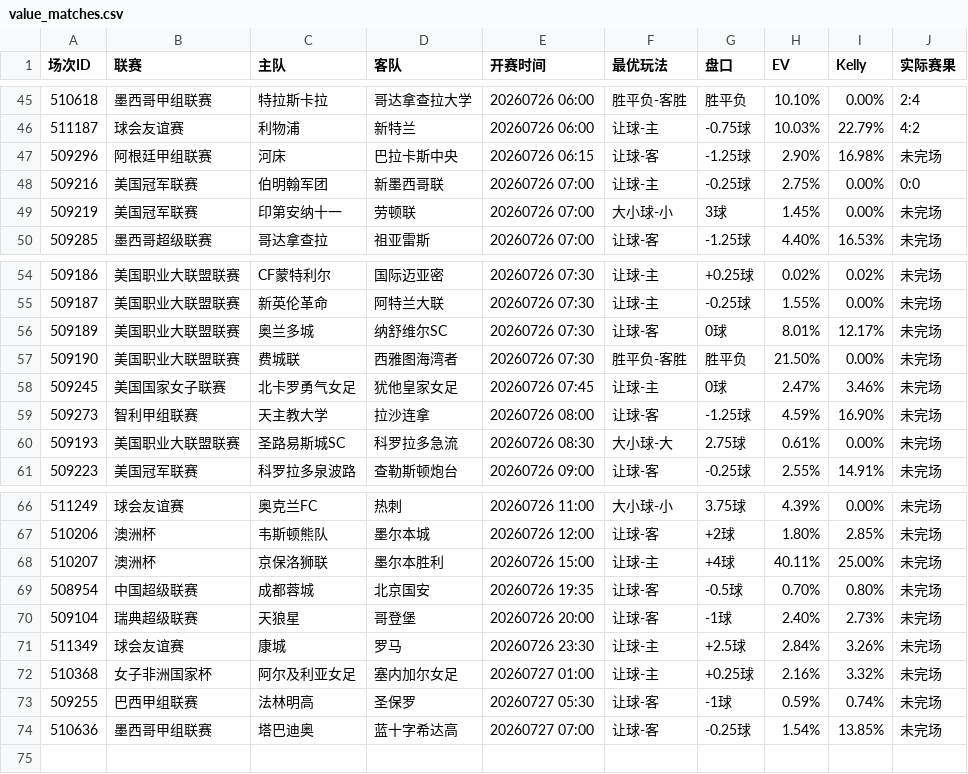
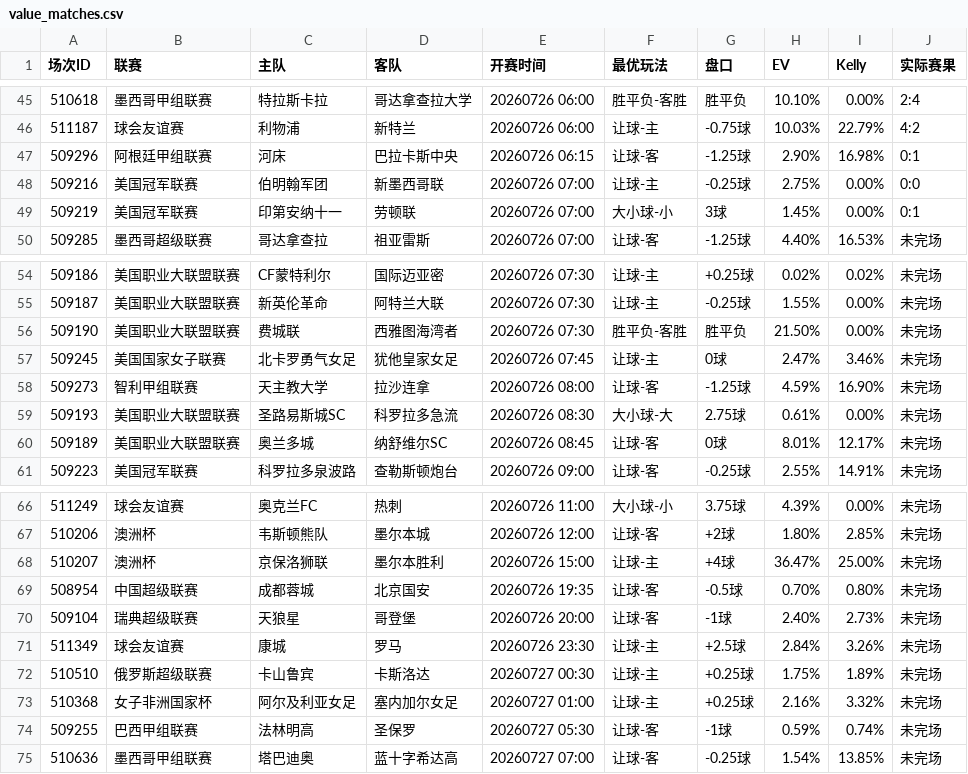
Before and after one commit to 52483588/goal_football_app, a CSV file: scripts/docs/value_matches.csv, drawn as a sheet; only a part is shown, gaps mark what is left out.

```diff
--- a/scripts/docs/value_matches.csv
+++ b/scripts/docs/value_matches.csv
@@ -46,5 +46,5 @@
 511187,球会友谊赛,利物浦,新特兰,20260726 06:00,让球-主,-0.75球,10.03%,22.79%,4:2
-509296,阿根廷甲组联赛,河床,巴拉卡斯中央,20260726 06:15,让球-客,-1.25球,2.90%,16.98%,未完场
+509296,阿根廷甲组联赛,河床,巴拉卡斯中央,20260726 06:15,让球-客,-1.25球,2.90%,16.98%,0:1
 509216,美国冠军联赛,伯明翰军团,新墨西哥联,20260726 07:00,让球-主,-0.25球,2.75%,0.00%,0:0
-509219,美国冠军联赛,印第安纳十一,劳顿联,20260726 07:00,大小球-小,3球,1.45%,0.00%,未完场
+509219,美国冠军联赛,印第安纳十一,劳顿联,20260726 07:00,大小球-小,3球,1.45%,0.00%,0:1
 509285,墨西哥超级联赛,哥达拿查拉,祖亚雷斯,20260726 07:00,让球-客,-1.25球,4.40%,16.53%,未完场
@@ -55,3 +55,2 @@
 509187,美国职业大联盟联赛,新英伦革命,阿特兰大联,20260726 07:30,让球-主,-0.25球,1.55%,0.00%,未完场
-509189,美国职业大联盟联赛,奥兰多城,纳舒维尔SC,20260726 07:30,让球-客,0球,8.01%,12.17%,未完场
 509190,美国职业大联盟联赛,费城联,西雅图海湾者,20260726 07:30,胜平负-客胜,胜平负,21.50%,0.00%,未完场
@@ -60,2 +59,3 @@
 509193,美国职业大联盟联赛,圣路易斯城SC,科罗拉多急流,20260726 08:30,大小球-大,2.75球,0.61%,0.00%,未完场
+509189,美国职业大联盟联赛,奥兰多城,纳舒维尔SC,20260726 08:45,让球-客,0球,8.01%,12.17%,未完场
 509223,美国冠军联赛,科罗拉多泉波路,查勒斯顿炮台,20260726 09:00,让球-客,-0.25球,2.55%,14.91%,未完场
@@ -67,3 +67,3 @@
 510206,澳洲杯,韦斯顿熊队,墨尔本城,20260726 12:00,让球-客,+2球,1.80%,2.85%,未完场
-510207,澳洲杯,京保洛狮联,墨尔本胜利,20260726 15:00,让球-主,+4球,40.11%,25.00%,未完场
+510207,澳洲杯,京保洛狮联,墨尔本胜利,20260726 15:00,让球-主,+4球,36.47%,25.00%,未完场
 508954,中国超级联赛,成都蓉城,北京国安,20260726 19:35,让球-客,-0.5球,0.70%,0.80%,未完场
@@ -71,2 +71,3 @@
 511349,球会友谊赛,康城,罗马,20260726 23:30,让球-主,+2.5球,2.84%,3.26%,未完场
+510510,俄罗斯超级联赛,卡山鲁宾,卡斯洛达,20260727 00:30,让球-主,+0.25球,1.75%,1.89%,未完场
 510368,女子非洲国家杯,阿尔及利亚女足,塞内加尔女足,20260727 01:00,让球-主,+0.25球,2.16%,3.32%,未完场
```
Also changed, not shown: scores_now.csv, scripts/docs/stats.csv, 9 other files.
